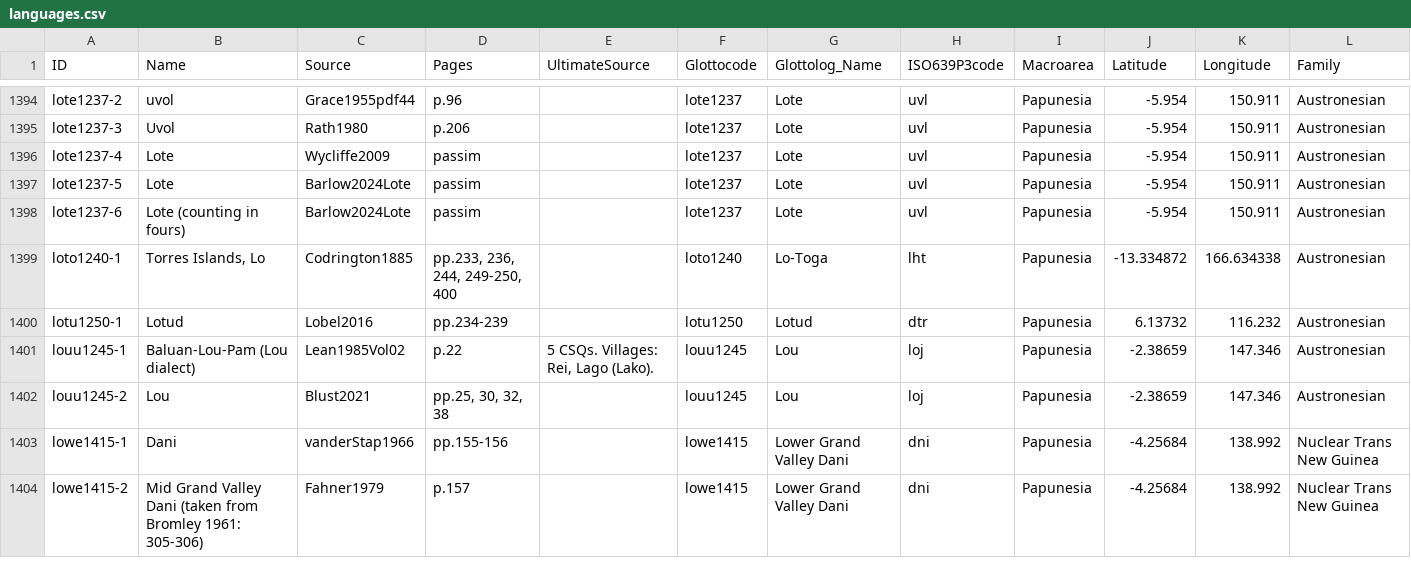
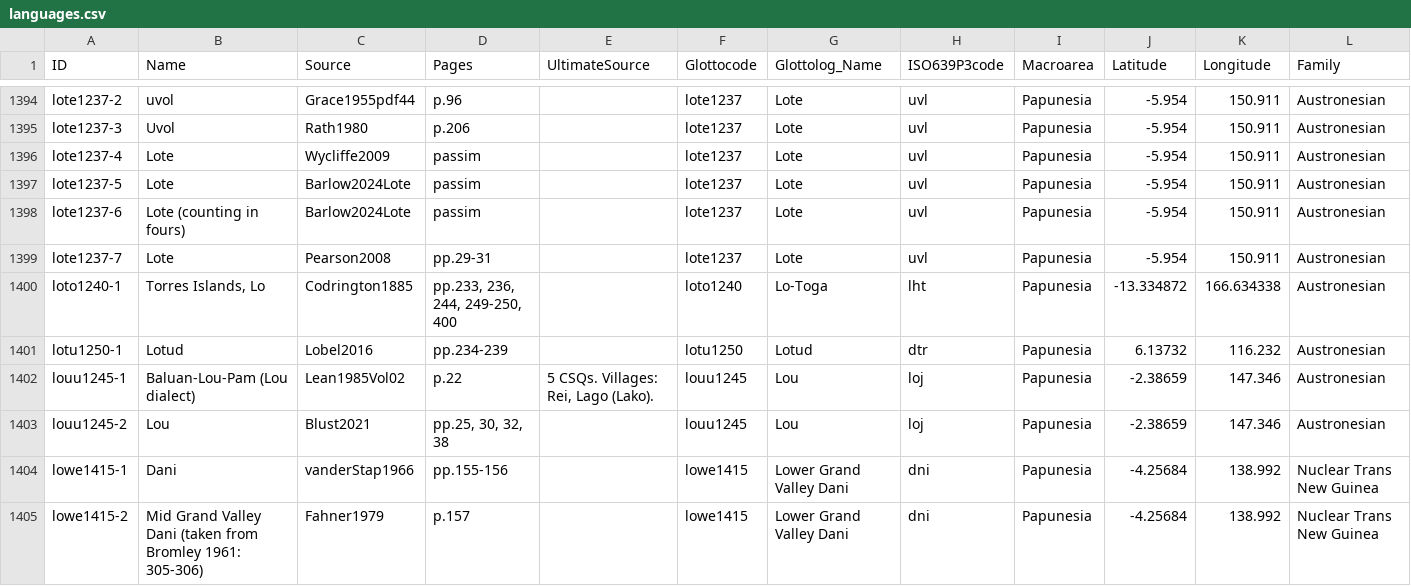
Before and after one commit to numeralbank/barlowpacific, a CSV file: etc/languages.csv, drawn as a sheet; only a part is shown, gaps mark what is left out; the diff names each change by its address in the sheet, - before the commit and + after, or states it on an @@ line.

Commit message:
Added Lote doculect

```diff
--- a/etc/languages.csv
+++ b/etc/languages.csv
+row 1399: lote1237-7 | Lote | Pearson2008 | pp.29-31 |  | lote1237 | Lote | uvl | Papunesia | -5.954 | 150.911 | Austronesian
```
